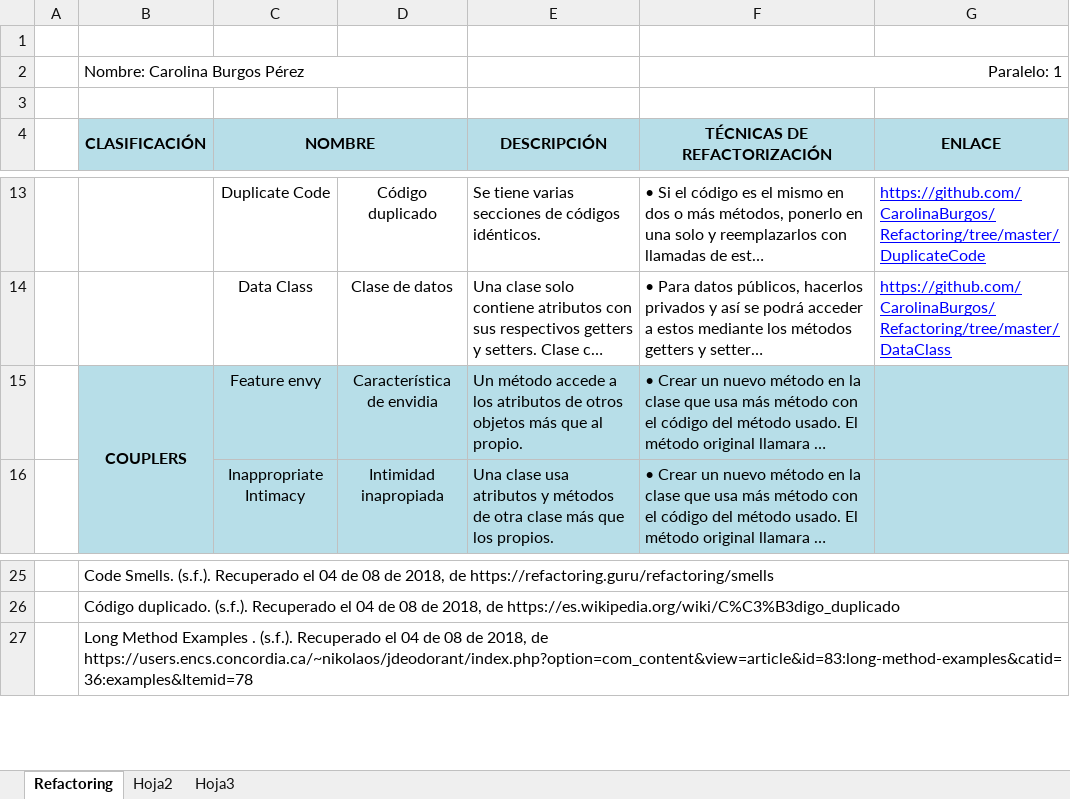
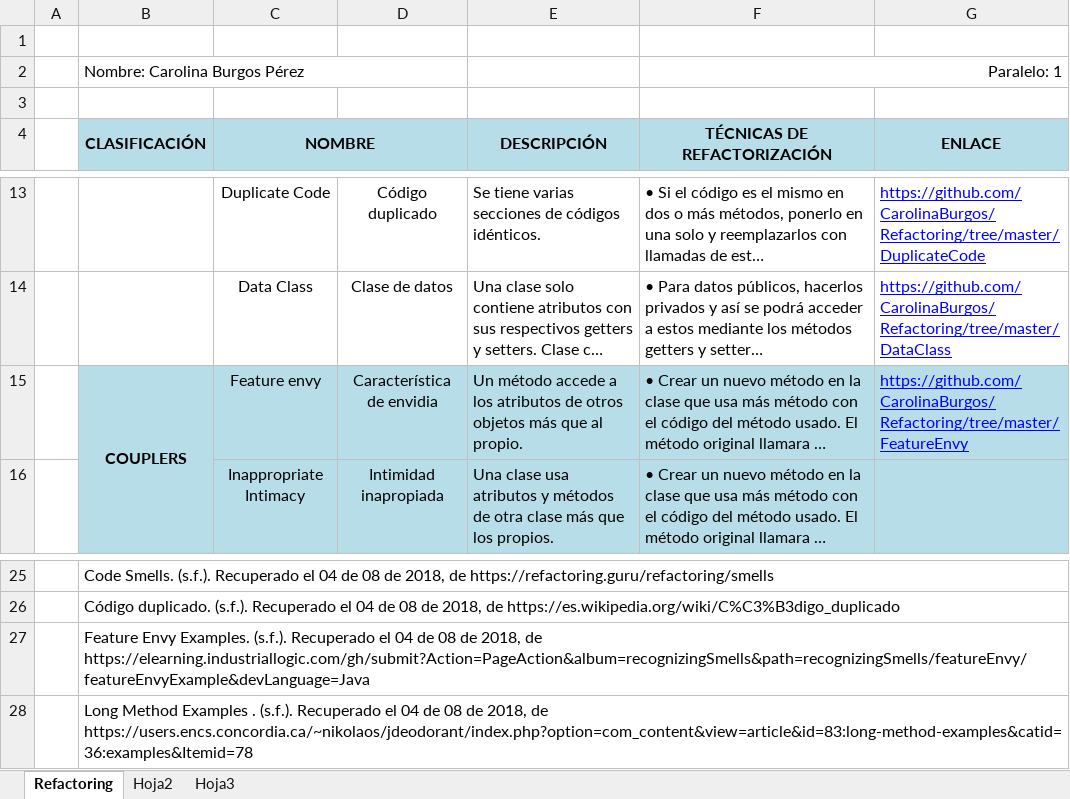
Before and after one commit to CarolinaBurgos/Refactoring, an Excel workbook: Tarea - Carolina Burgos Pérez.xlsx, sheet Refactoring, drawn as a sheet; only a part is shown, gaps mark what is left out; long unchanged cells end in …; values as stored, in another font and other column widths than the file's, no borders; the diff names each change by its address in the sheet, - before the commit and + after, or states it on an @@ line.

Commit message:
Feature Envy

```diff
--- a/Tarea - Carolina Burgos Pérez.xlsx (sheet Refactoring)
+++ b/Tarea - Carolina Burgos Pérez.xlsx (sheet Refactoring)
-G15 (ENLACE): (empty)
+G15 (ENLACE): https://github.com/CarolinaBurgos/Refactoring/tree/master/FeatureEnvy
+row 27:  | Feature Envy Examples. (s.f.). Recuperado el 04 de 08 de 2018, de https://elearning.industriallogic.com/gh/submit?Action=PageAction&album=recognizingSmells&path=recognizingSmells/featureEnvy/featureEnvyExample&devLanguage=Java
```
Also changed, not shown: 6 other files.
